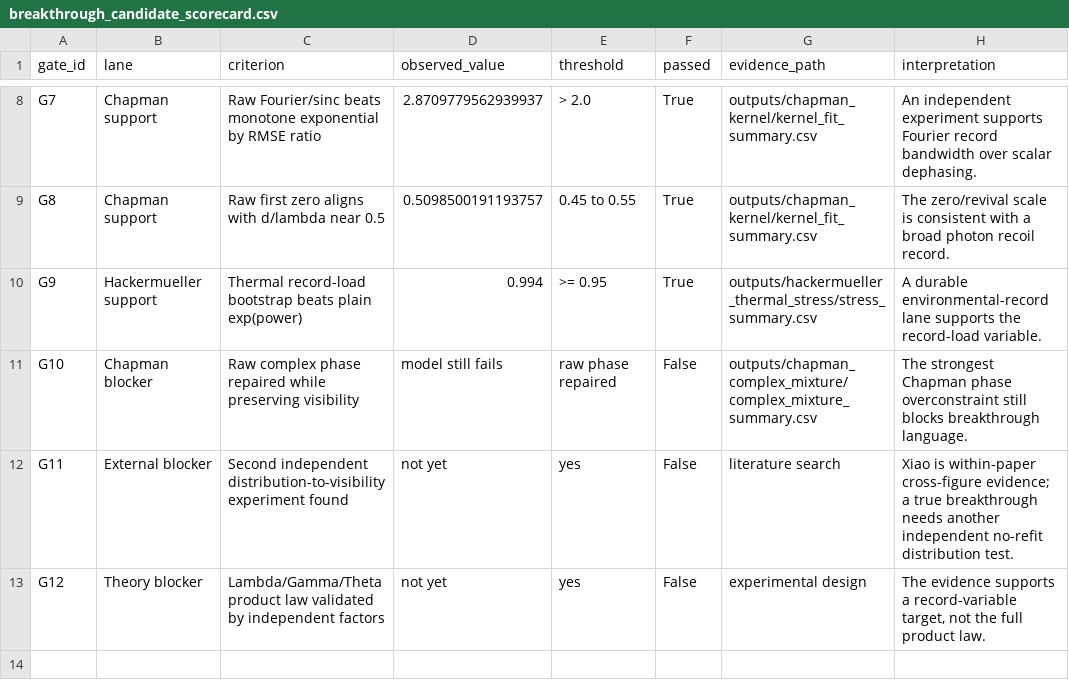
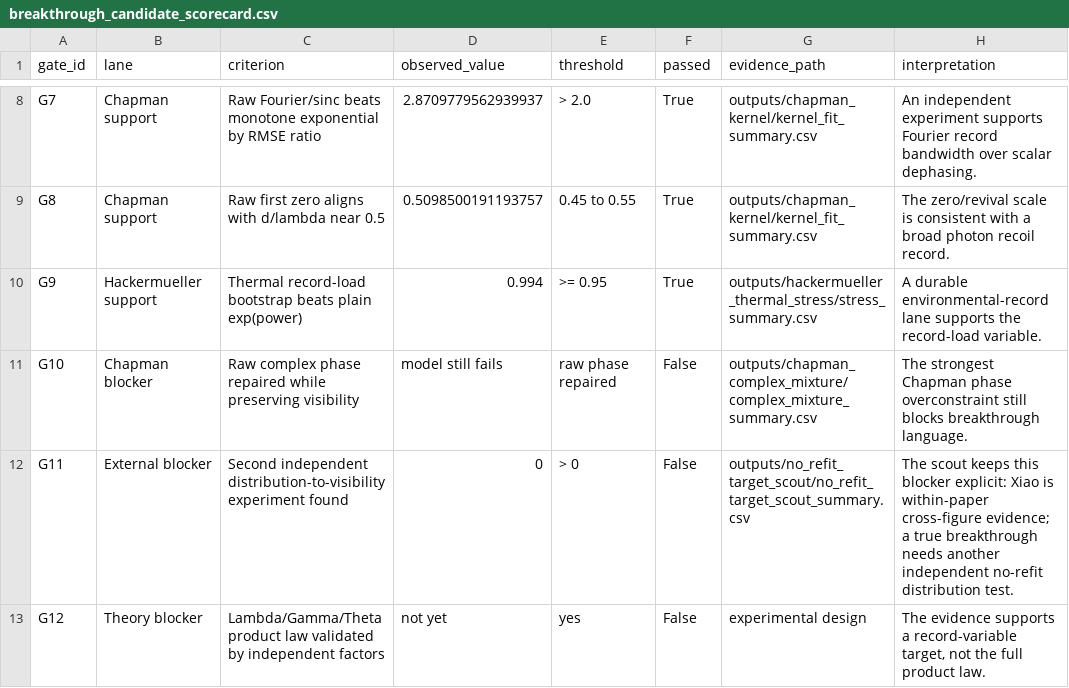
Before and after one commit to workingclassbuddha/cd-quantum-measurement, a CSV file: outputs/breakthrough_candidate/breakthrough_candidate_scorecard.csv, drawn as a sheet; only a part is shown, gaps mark what is left out.

```diff
--- a/outputs/breakthrough_candidate/breakthrough_candidate_scorecard.csv
+++ b/outputs/breakthrough_candidate/breakthrough_candidate_scorecard.csv
@@ -11,3 +11,3 @@ G9,Hackermueller support,Thermal record-load bootstrap beats plain exp(power),0.
 G10,Chapman blocker,Raw complex phase repaired while preserving visibility,model still fails,raw phase repaired,False,outputs/chapman_complex_mixture/complex_mixture_summary.csv,The strongest Chapman phase overconstraint still blocks breakthrough language.
-G11,External blocker,Second independent distribution-to-visibility experiment found,not yet,yes,False,literature search,Xiao is within-paper cross-figure evidence; a true breakthrough needs another independent no-refit distribution test.
+G11,External blocker,Second independent distribution-to-visibility experiment found,0,> 0,False,outputs/no_refit_target_scout/no_refit_target_scout_summary.csv,The scout keeps this blocker explicit: Xiao is within-paper cross-figure evidence; a true breakthrough needs another independent no-refit distribution test.
 G12,Theory blocker,Lambda/Gamma/Theta product law validated by independent factors,not yet,yes,False,experimental design,"The evidence supports a record-variable target, not the full product law."
```
Also changed, not shown: outputs/breakthrough_candidate/next_breakthrough_steps.csv, outputs/no_refit_target_scout/no_refit_target_candidate_register.csv, 13 other files.
